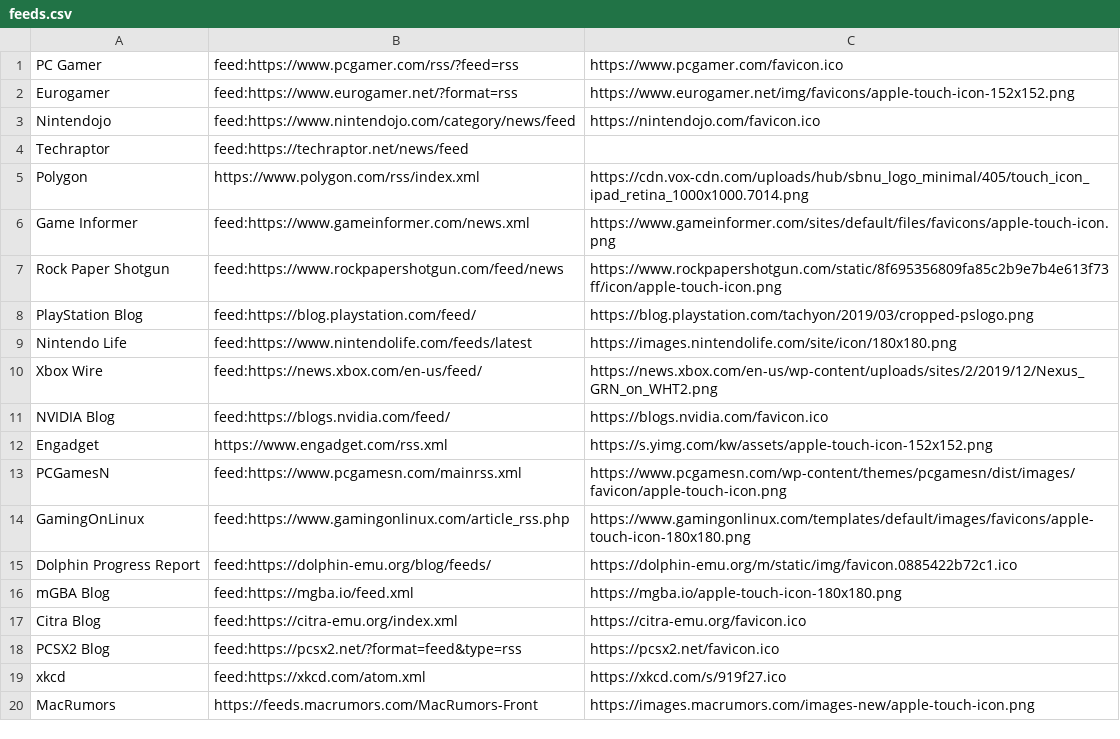
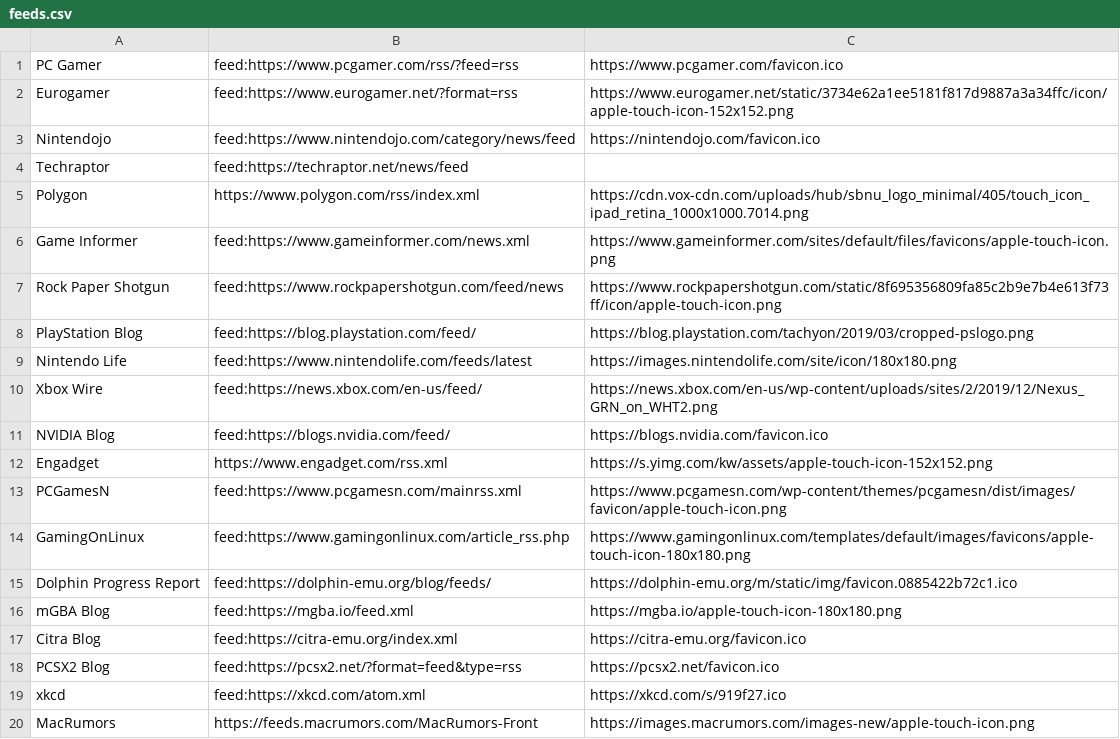
Before and after one commit to Spiess/newsfeeder, a CSV file: feeds.csv, drawn as a sheet.

Commit message:
Implemented automatic updating of icon URL.
- Automatically updates icon URLs on startup.
- Updated Eurogamer icon URL.

```diff
--- a/feeds.csv
+++ b/feeds.csv
@@ -1,3 +1,3 @@
 PC Gamer,feed:https://www.pcgamer.com/rss/?feed=rss,https://www.pcgamer.com/favicon.ico
-Eurogamer,feed:https://www.eurogamer.net/?format=rss,https://www.eurogamer.net/img/favicons/apple-touch-icon-152x152.png
+Eurogamer,feed:https://www.eurogamer.net/?format=rss,https://www.eurogamer.net/static/3734e62a1ee5181f817d9887a3a34ffc/icon/apple-touch-icon-152x152.png
 Nintendojo,feed:https://www.nintendojo.com/category/news/feed,https://nintendojo.com/favicon.ico
```
Also changed, not shown: 1 other file.
